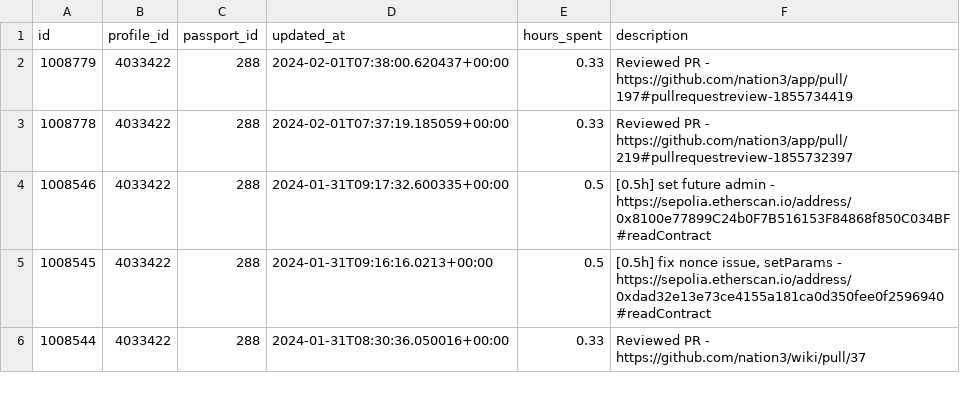
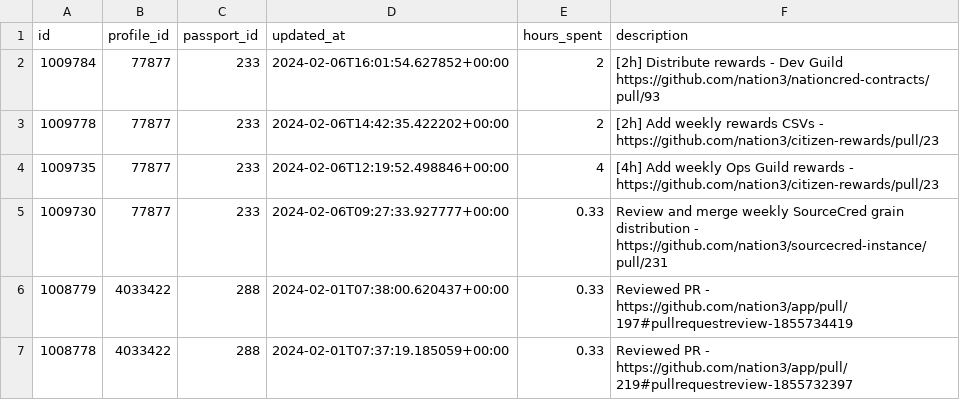
Before and after one commit to nation3/citizen-rewards, a CSV file: development-guild/contributions/coordinape-contributions.csv, drawn as a sheet; only a part is shown; the shorter side is filled out with more unchanged rows.

Commit message:
🧙 development guild - fetch coordinape contributions

```diff
--- a/development-guild/contributions/coordinape-contributions.csv
+++ b/development-guild/contributions/coordinape-contributions.csv
@@ -1,2 +1,6 @@
 id,profile_id,passport_id,updated_at,hours_spent,description
+1009784,77877,233,2024-02-06T16:01:54.627852+00:00,2,[2h] Distribute rewards - Dev Guild https://github.com/nation3/nationcred-contracts/pull/93
+1009778,77877,233,2024-02-06T14:42:35.422202+00:00,2,[2h] Add weekly rewards CSVs - https://github.com/nation3/citizen-rewards/pull/23
+1009735,77877,233,2024-02-06T12:19:52.498846+00:00,4,[4h] Add weekly Ops Guild rewards - https://github.com/nation3/citizen-rewards/pull/23
+1009730,77877,233,2024-02-06T09:27:33.927777+00:00,0.33,Review and merge weekly SourceCred grain distribution - https://github.com/nation3/sourcecred-instance/pull/231
 1008779,4033422,288,2024-02-01T07:38:00.620437+00:00,0.33,Reviewed PR - https://github.com/nation3/app/pull/197#pullrequestreview-1855734419
```
